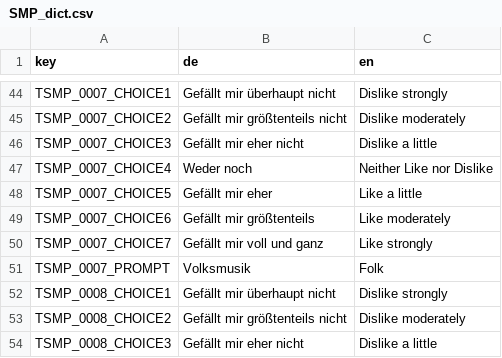
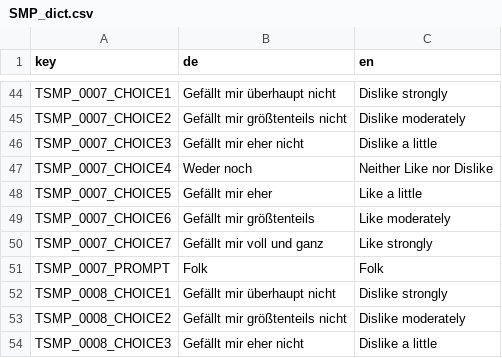
Before and after one commit to fmhoeger/psyquest, a CSV file: data_raw/dicts/SMP_dict.csv, drawn as a sheet; only a part is shown, gaps mark what is left out.

Commit message:
Small change in one item text. Approved by Daniel.

```diff
--- a/data_raw/dicts/SMP_dict.csv
+++ b/data_raw/dicts/SMP_dict.csv
@@ -50,3 +50,3 @@
 "TSMP_0007_CHOICE7";"Gefällt mir voll und ganz";"Like strongly"
-"TSMP_0007_PROMPT";"Volksmusik";"Folk"
+"TSMP_0007_PROMPT";"Folk";"Folk"
 "TSMP_0008_CHOICE1";"Gefällt mir überhaupt nicht";"Dislike strongly"
```
